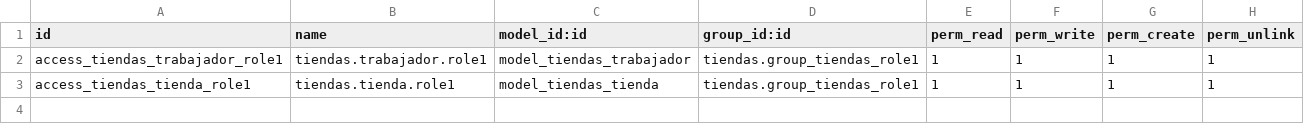
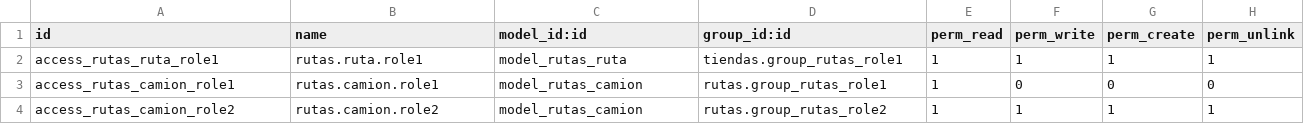
Before and after one commit to MarcosCorona/proyectoOdoo, a CSV file: rutas/security/ir.model.access.csv, drawn as a sheet.

```diff
--- a/rutas/security/ir.model.access.csv
+++ b/rutas/security/ir.model.access.csv
@@ -1,3 +1,4 @@
 id,name,model_id:id,group_id:id,perm_read,perm_write,perm_create,perm_unlink
-access_tiendas_trabajador_role1,tiendas.trabajador.role1,model_tiendas_trabajador,tiendas.group_tiendas_role1,1,1,1,1
-access_tiendas_tienda_role1,tiendas.tienda.role1,model_tiendas_tienda,tiendas.group_tiendas_role1,1,1,1,1
+access_rutas_ruta_role1,rutas.ruta.role1,model_rutas_ruta,tiendas.group_rutas_role1,1,1,1,1
+access_rutas_camion_role1,rutas.camion.role1,model_rutas_camion,rutas.group_rutas_role1,1,0,0,0
+access_rutas_camion_role2,rutas.camion.role2,model_rutas_camion,rutas.group_rutas_role2,1,1,1,1
```
Also changed, not shown: 6 other files.
